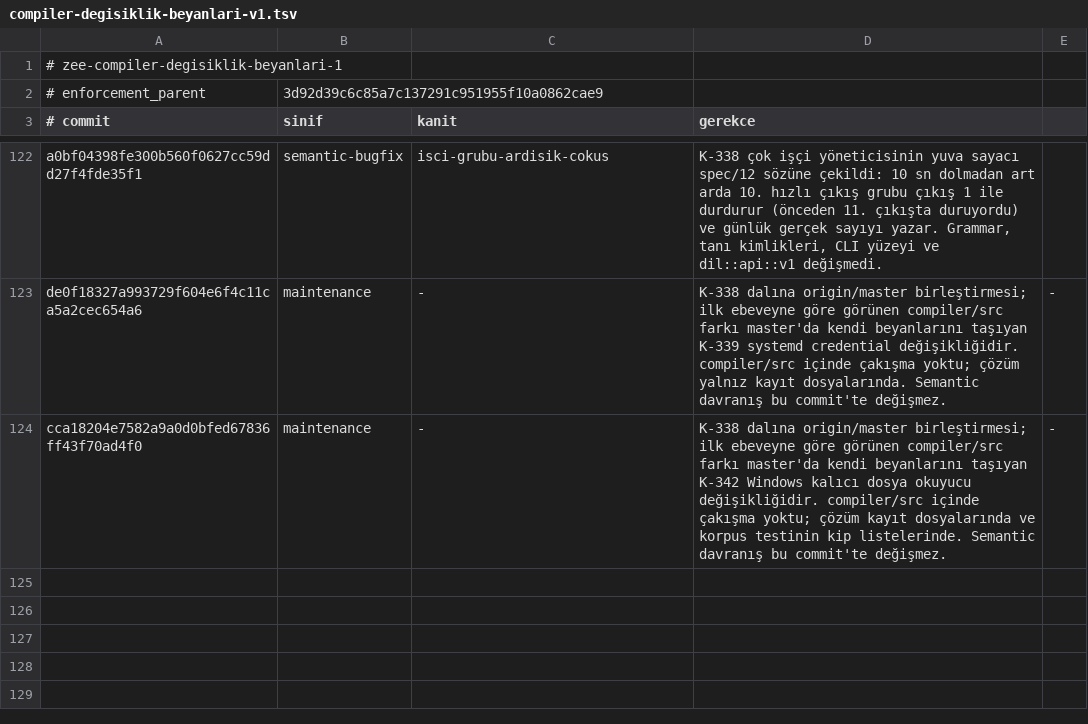
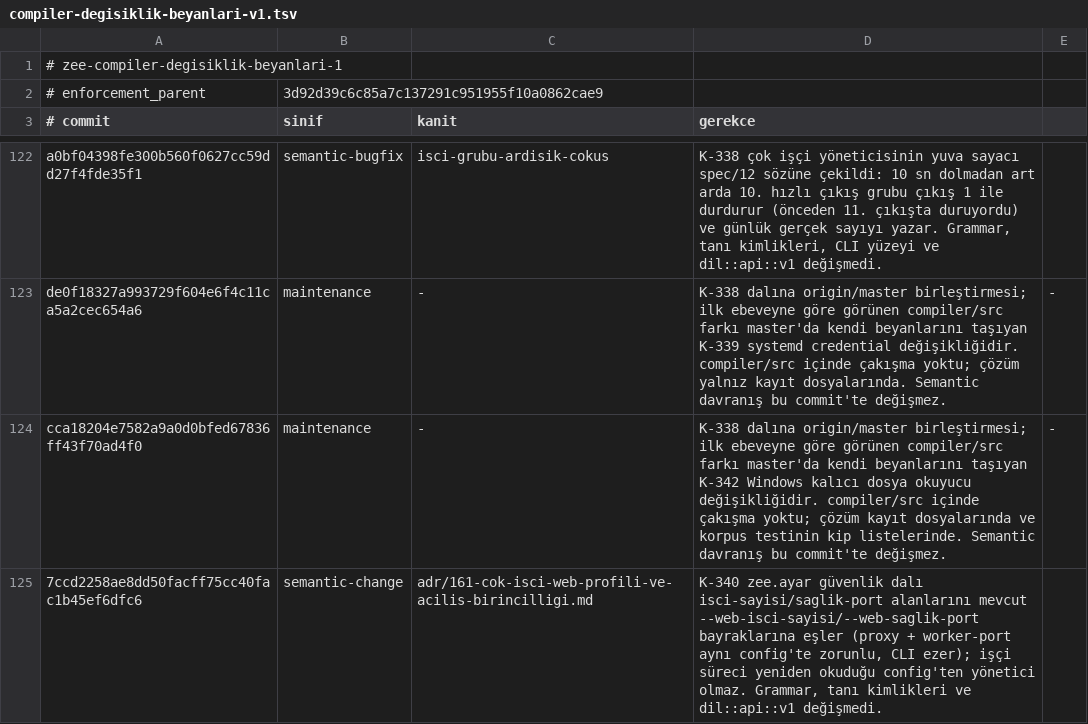
Before and after one commit to merbay-erp/zee, a TSV file: docs/compiler-degisiklik-beyanlari-v1.tsv, drawn as a sheet; only a part is shown, gaps mark what is left out.

```diff
--- a/docs/compiler-degisiklik-beyanlari-v1.tsv
+++ b/docs/compiler-degisiklik-beyanlari-v1.tsv
@@ -124 +124,2 @@ de0f18327a993729f604e6f4c11ca5a2cec654a6	maintenance	-	K-338 dalına origin/mast
 cca18204e7582a9a0d0bfed67836ff43f70ad4f0	maintenance	-	K-338 dalına origin/master birleştirmesi; ilk ebeveyne göre görünen compiler/src farkı master'da kendi beyanlarını taşıyan K-342 Windows kalıcı dosya okuyucu değişikliğidir. compiler/src içinde çakışma yoktu; çözüm kayıt dosyalarında ve korpus testinin kip listelerinde. Semantic davranış bu commit'te değişmez.	-
+7ccd2258ae8dd50facff75cc40fac1b45ef6dfc6	semantic-change	adr/161-cok-isci-web-profili-ve-acilis-birincilligi.md	K-340 zee.ayar güvenlik dalı isci-sayisi/saglik-port alanlarını mevcut --web-isci-sayisi/--web-saglik-port bayraklarına eşler (proxy + worker-port aynı config'te zorunlu, CLI ezer); işçi süreci yeniden okuduğu config'ten yönetici olmaz. Grammar, tanı kimlikleri ve dil::api::v1 değişmedi.
```
Also changed, not shown: docs/core-freeze-beyanlari-v1.tsv, 1 other file.
